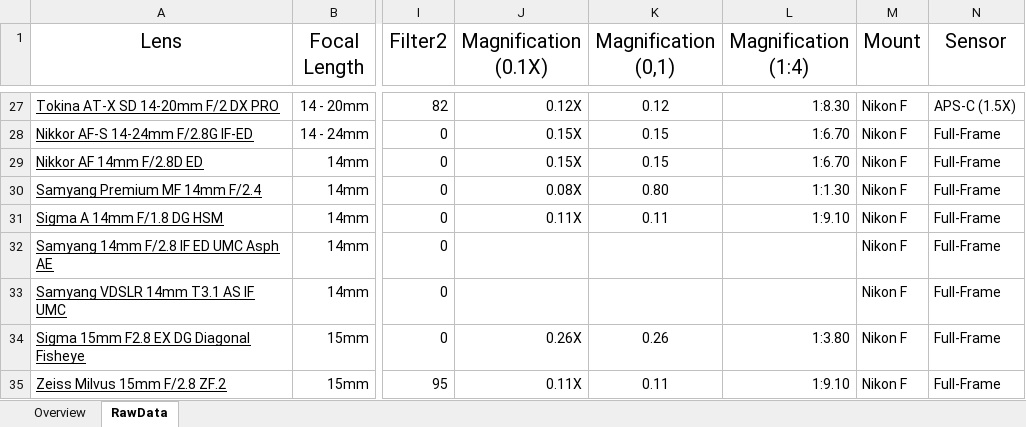
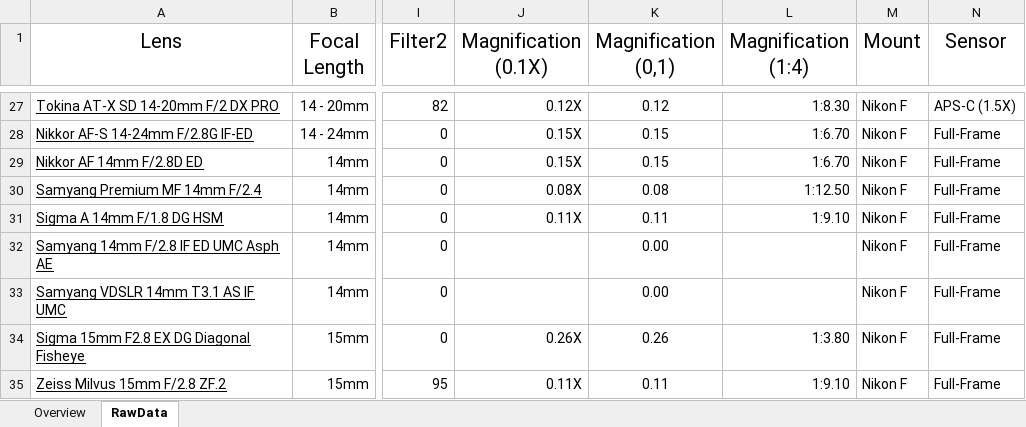
Before and after one commit to HansZimmer5000/LensComparison, an Excel workbook: AllLenses.xlsm, sheet RawData, drawn as a sheet; only a part is shown, gaps mark what is left out; values as stored, in another font and other column widths than the file's, no borders; the diff covers the shown part only; the diff names each change by its address in the sheet, - before the commit and + after, or states it on an @@ line.

Commit message:
updated rawdata column of the magnification2

```diff
--- a/AllLenses.xlsm (sheet RawData)
+++ b/AllLenses.xlsm (sheet RawData)
-K30 (Magnification (0,1)): 0.80
+K30 (Magnification (0,1)): 0.08
-L30 (Magnification (1:4)): 1:1.30
+L30 (Magnification (1:4)): 1:12.50
-K32:K33 (Magnification (0,1)): (empty)
+K32:K33 (Magnification (0,1)): 0.00
```
Also changed, not shown: 24 edited cells and cell formats elsewhere in this sheet, sheet Overview, formulas that keep their value.
